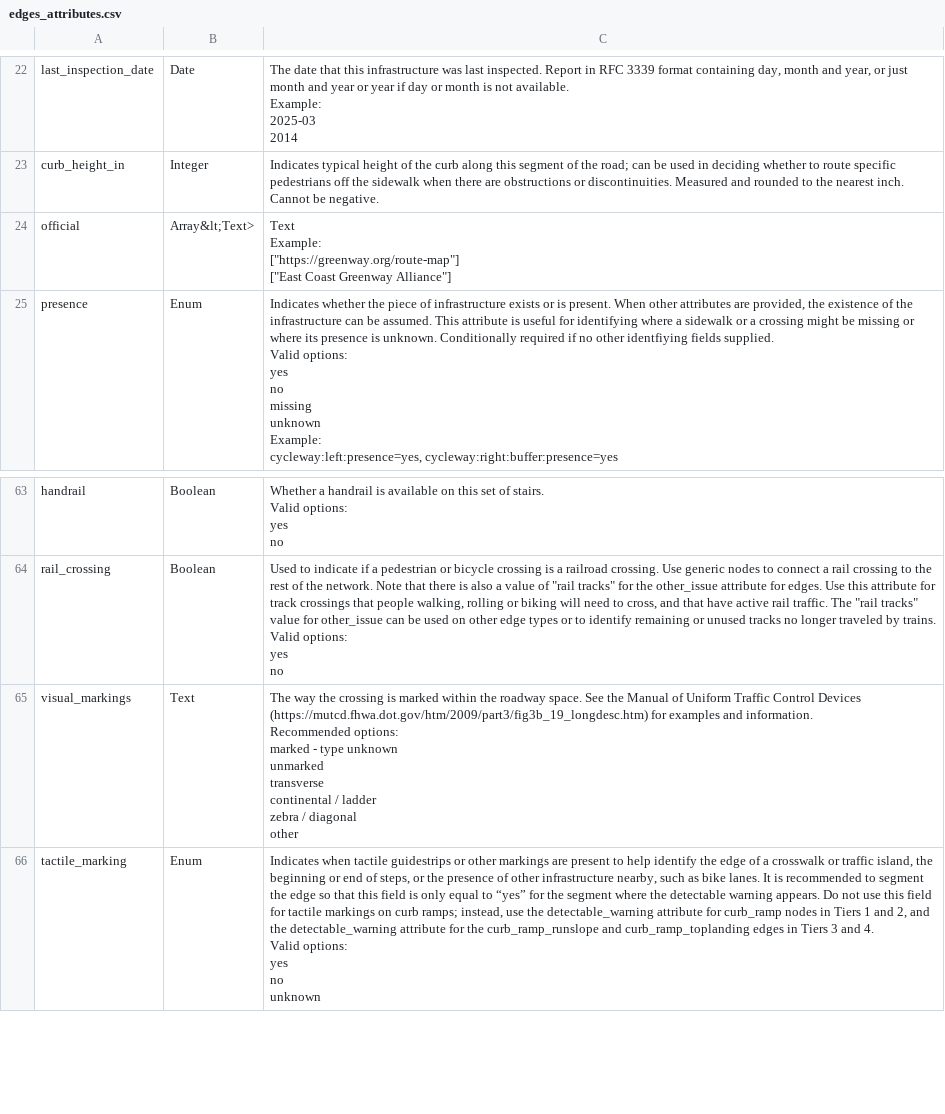
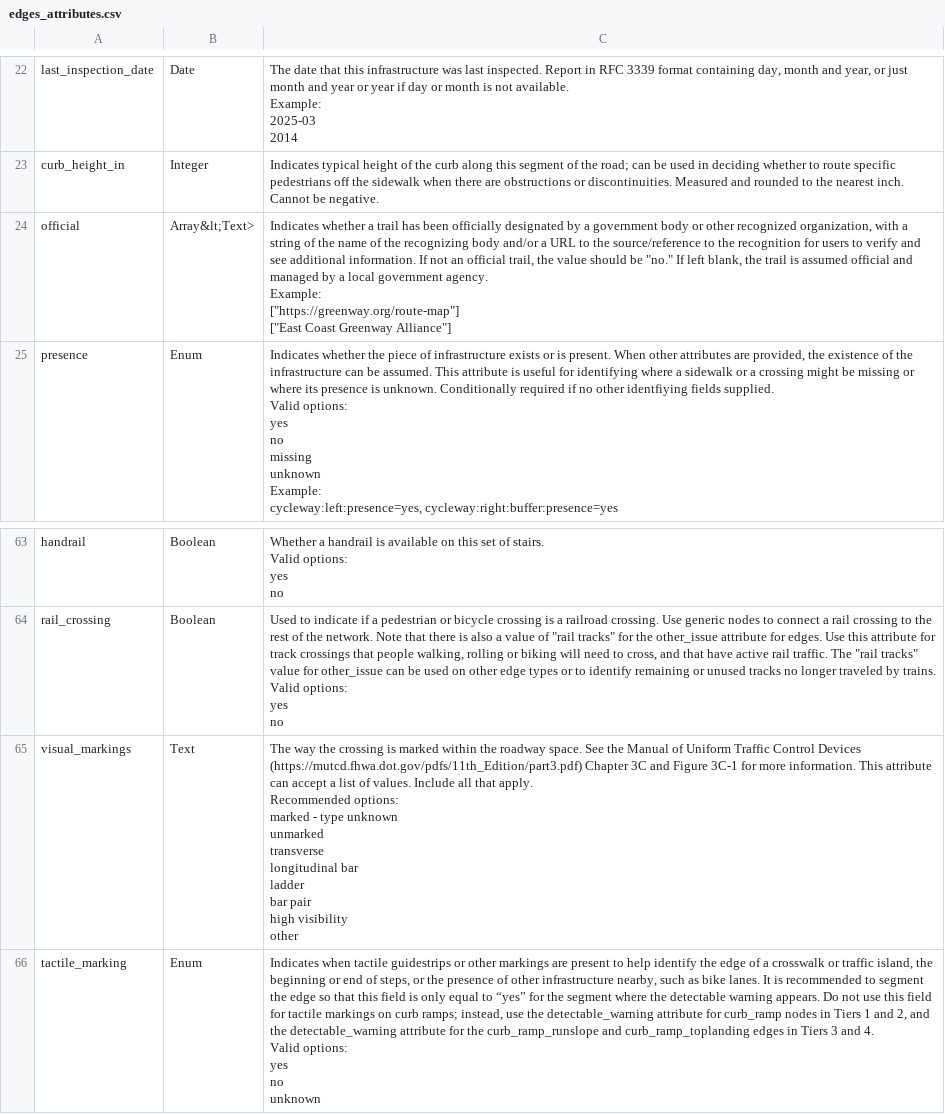
Before and after one commit to dotbts/BPA, a CSV file: gatis_explorer/data/attribute_tables/edges_attributes.csv, drawn as a sheet; only a part is shown, gaps mark what is left out; ↵ is a line break in a cell; the diff names each change by its address in the sheet, - before the commit and + after, or states it on an @@ line.

```diff
--- a/gatis_explorer/data/attribute_tables/edges_attributes.csv
+++ b/gatis_explorer/data/attribute_tables/edges_attributes.csv
-C24: Text ↵ Example: ↵ ["https://greenway.org/route-map"]…
+C24: Indicates whether a trail has been officially designated by a government body or other recognized organization, with a string of the name of the recognizing body and/or a URL to the source/reference to the recognition for users to verify and see additional information. If not an official trail, the value should be "no." If left blank, the trail is assumed official and managed by a local government agency. ↵ Example: ↵ ["https://greenway.org/route-map"]…
-C65: …Control Devices (https://mutcd.fhwa.dot.gov/htm/2009/part3/fig3b_19_longdesc.htm) for examples and information. ↵ Recommended options: ↵ marked - type unknown ↵ unmarked ↵ transverse ↵ continental / ladder ↵ zebra / diagonal ↵ other
+C65: …Control Devices (https://mutcd.fhwa.dot.gov/pdfs/11th_Edition/part3.pdf) Chapter 3C and Figure 3C-1 for more information. This attribute can accept a list of values. Include all that apply. ↵ Recommended options: ↵ marked - type unknown ↵ unmarked ↵ transverse ↵ longitudinal bar ↵ ladder ↵ bar pair ↵ high visibility ↵ other
```
Also changed, not shown: gatis_explorer/data/attribute_tables/points_attributes.csv, gatis_explorer/data/presence_tables/edges_presence.csv, 3 other files.
